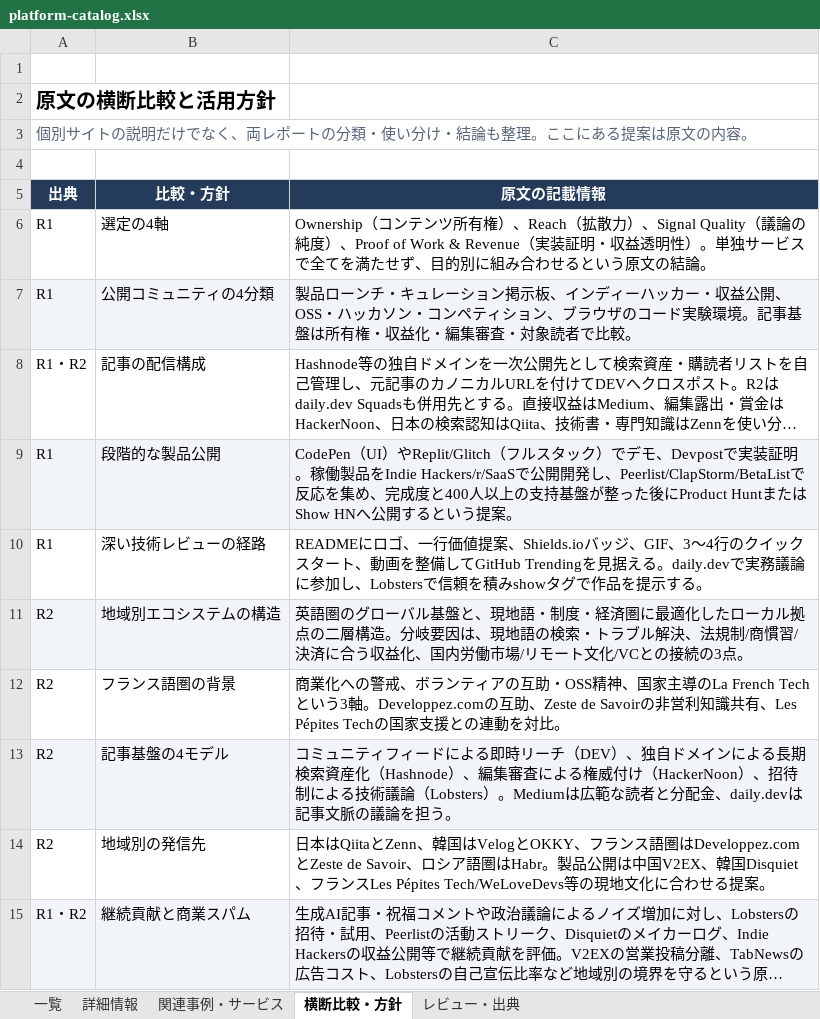
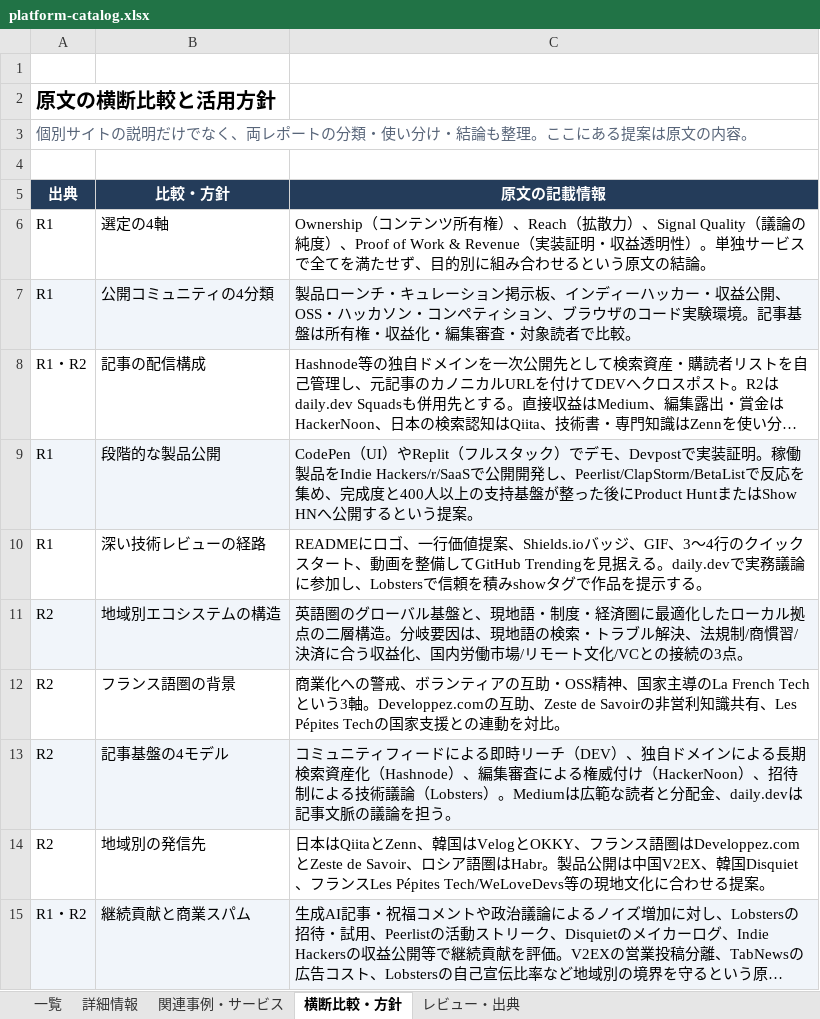
Before and after one commit to fernbrook-labs/developer-platform-atlas, an Excel workbook: platform-catalog.xlsx, sheet 横断比較・方針, drawn as a sheet; long unchanged cells end in …; values as stored, in another font and other column widths than the file's, no borders; table styles not drawn; the diff names each change by its address in the sheet, - before the commit and + after, or states it on an @@ line.

```diff
--- a/platform-catalog.xlsx (sheet 横断比較・方針)
+++ b/platform-catalog.xlsx (sheet 横断比較・方針)
-C9 (原文の記載情報): …（UI）やReplit/Glitch（フルス…
+C9 (原文の記載情報): …（UI）やReplit（フルス…
```
Also changed, not shown: sheet レビュー・出典, sheet 一覧, sheet 詳細情報, sheet 関連事例・サービス, 2 other files.
